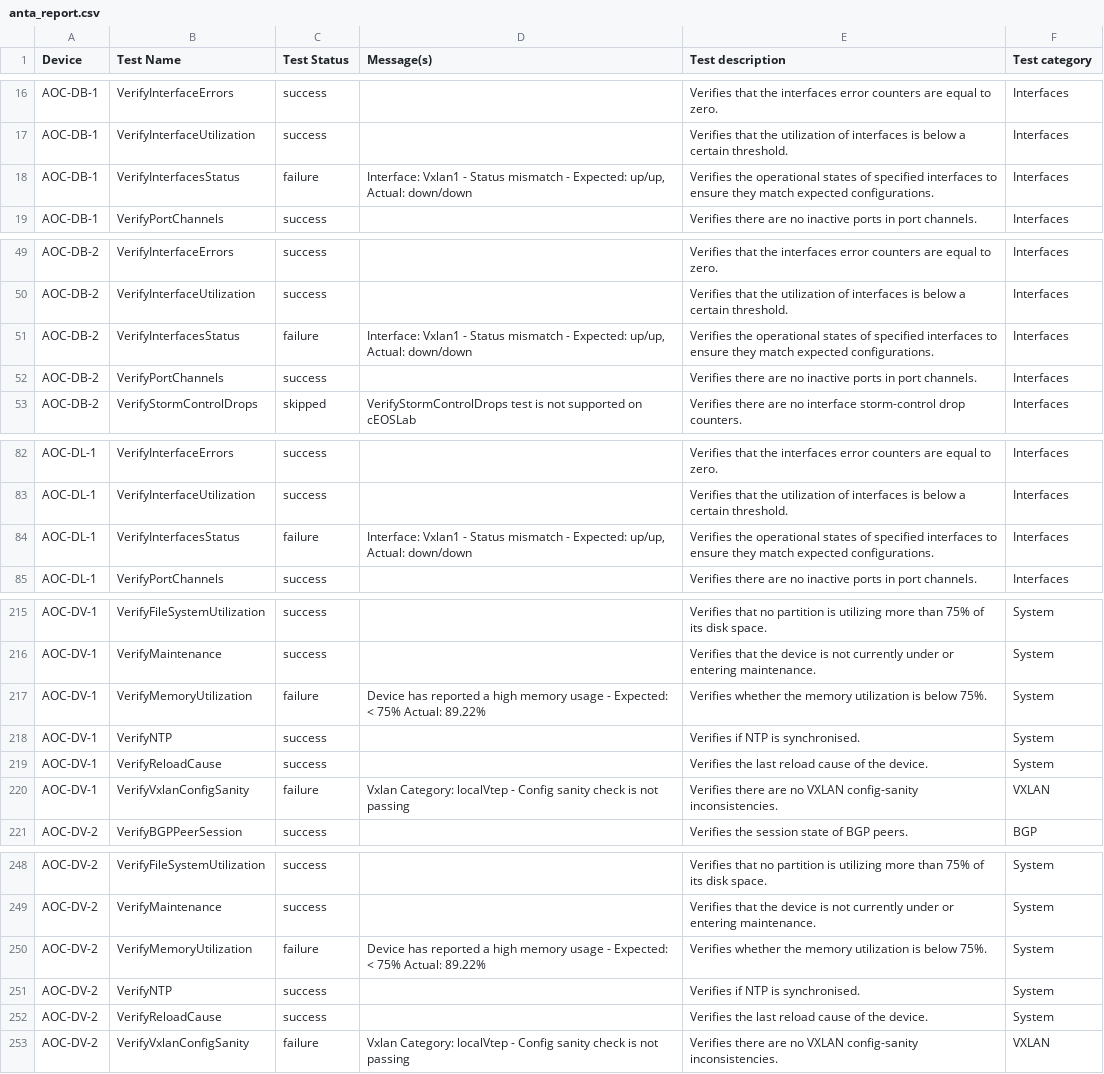
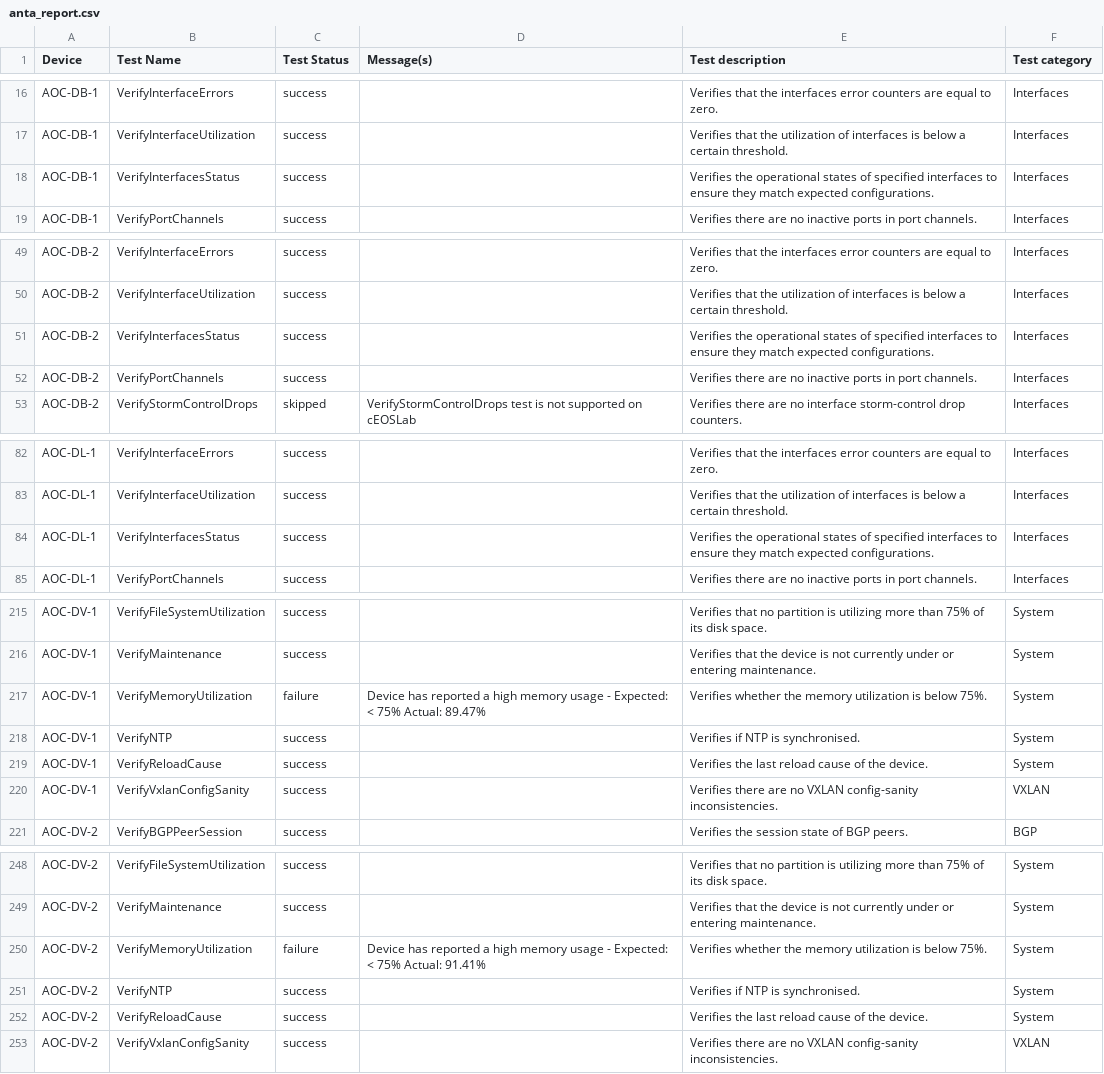
Before and after one commit to hpathak-debug/umn-avd-workshop, a CSV file: sites/AOC/anta/reports/anta_report.csv, drawn as a sheet; only a part is shown, gaps mark what is left out; the diff covers the shown part only.

```diff
--- a/sites/AOC/anta/reports/anta_report.csv
+++ b/sites/AOC/anta/reports/anta_report.csv
@@ -17,3 +17,3 @@ AOC-DB-1,VerifyInterfaceErrors,success,,Verifies that the interfaces error count
 AOC-DB-1,VerifyInterfaceUtilization,success,,Verifies that the utilization of interfaces is below a certain threshold.,Interfaces
-AOC-DB-1,VerifyInterfacesStatus,failure,"Interface: Vxlan1 - Status mismatch - Expected: up/up, Actual: down/down",Verifies the operational states of specified interfaces to ensure they match expected configurations.,Interfaces
+AOC-DB-1,VerifyInterfacesStatus,success,,Verifies the operational states of specified interfaces to ensure they match expected configurations.,Interfaces
 AOC-DB-1,VerifyPortChannels,success,,Verifies there are no inactive ports in port channels.,Interfaces
@@ -53,3 +53,3 @@ AOC-DB-2,VerifyInterfaceErrors,success,,Verifies that the interfaces error count
 AOC-DB-2,VerifyInterfaceUtilization,success,,Verifies that the utilization of interfaces is below a certain threshold.,Interfaces
-AOC-DB-2,VerifyInterfacesStatus,failure,"Interface: Vxlan1 - Status mismatch - Expected: up/up, Actual: down/down",Verifies the operational states of specified interfaces to ensure they match expected configurations.,Interfaces
+AOC-DB-2,VerifyInterfacesStatus,success,,Verifies the operational states of specified interfaces to ensure they match expected configurations.,Interfaces
 AOC-DB-2,VerifyPortChannels,success,,Verifies there are no inactive ports in port channels.,Interfaces
@@ -89,3 +89,3 @@ AOC-DL-1,VerifyInterfaceErrors,success,,Verifies that the interfaces error count
 AOC-DL-1,VerifyInterfaceUtilization,success,,Verifies that the utilization of interfaces is below a certain threshold.,Interfaces
-AOC-DL-1,VerifyInterfacesStatus,failure,"Interface: Vxlan1 - Status mismatch - Expected: up/up, Actual: down/down",Verifies the operational states of specified interfaces to ensure they match expected configurations.,Interfaces
+AOC-DL-1,VerifyInterfacesStatus,success,,Verifies the operational states of specified interfaces to ensure they match expected configurations.,Interfaces
 AOC-DL-1,VerifyPortChannels,success,,Verifies there are no inactive ports in port channels.,Interfaces
@@ -237,6 +237,6 @@ AOC-DV-1,VerifyFileSystemUtilization,success,,Verifies that no partition is util
 AOC-DV-1,VerifyMaintenance,success,,Verifies that the device is not currently under or entering maintenance.,System
-AOC-DV-1,VerifyMemoryUtilization,failure,Device has reported a high memory usage - Expected: < 75% Actual: 89.22%,Verifies whether the memory utilization is below 75%.,System
+AOC-DV-1,VerifyMemoryUtilization,failure,Device has reported a high memory usage - Expected: < 75% Actual: 89.47%,Verifies whether the memory utilization is below 75%.,System
 AOC-DV-1,VerifyNTP,success,,Verifies if NTP is synchronised.,System
 AOC-DV-1,VerifyReloadCause,success,,Verifies the last reload cause of the device.,System
-AOC-DV-1,VerifyVxlanConfigSanity,failure,Vxlan Category: localVtep - Config sanity check is not passing,Verifies there are no VXLAN config-sanity inconsistencies.,VXLAN
+AOC-DV-1,VerifyVxlanConfigSanity,success,,Verifies there are no VXLAN config-sanity inconsistencies.,VXLAN
 AOC-DV-2,VerifyBGPPeerSession,success,,Verifies the session state of BGP peers.,BGP
@@ -273,5 +273,5 @@ AOC-DV-2,VerifyFileSystemUtilization,success,,Verifies that no partition is util
 AOC-DV-2,VerifyMaintenance,success,,Verifies that the device is not currently under or entering maintenance.,System
-AOC-DV-2,VerifyMemoryUtilization,failure,Device has reported a high memory usage - Expected: < 75% Actual: 89.22%,Verifies whether the memory utilization is below 75%.,System
+AOC-DV-2,VerifyMemoryUtilization,failure,Device has reported a high memory usage - Expected: < 75% Actual: 91.41%,Verifies whether the memory utilization is below 75%.,System
 AOC-DV-2,VerifyNTP,success,,Verifies if NTP is synchronised.,System
 AOC-DV-2,VerifyReloadCause,success,,Verifies the last reload cause of the device.,System
-AOC-DV-2,VerifyVxlanConfigSanity,failure,Vxlan Category: localVtep - Config sanity check is not passing,Verifies there are no VXLAN config-sanity inconsistencies.,VXLAN
+AOC-DV-2,VerifyVxlanConfigSanity,success,,Verifies there are no VXLAN config-sanity inconsistencies.,VXLAN
```
Also changed, not shown: 20 edited cells elsewhere in this file, 33 other files.
